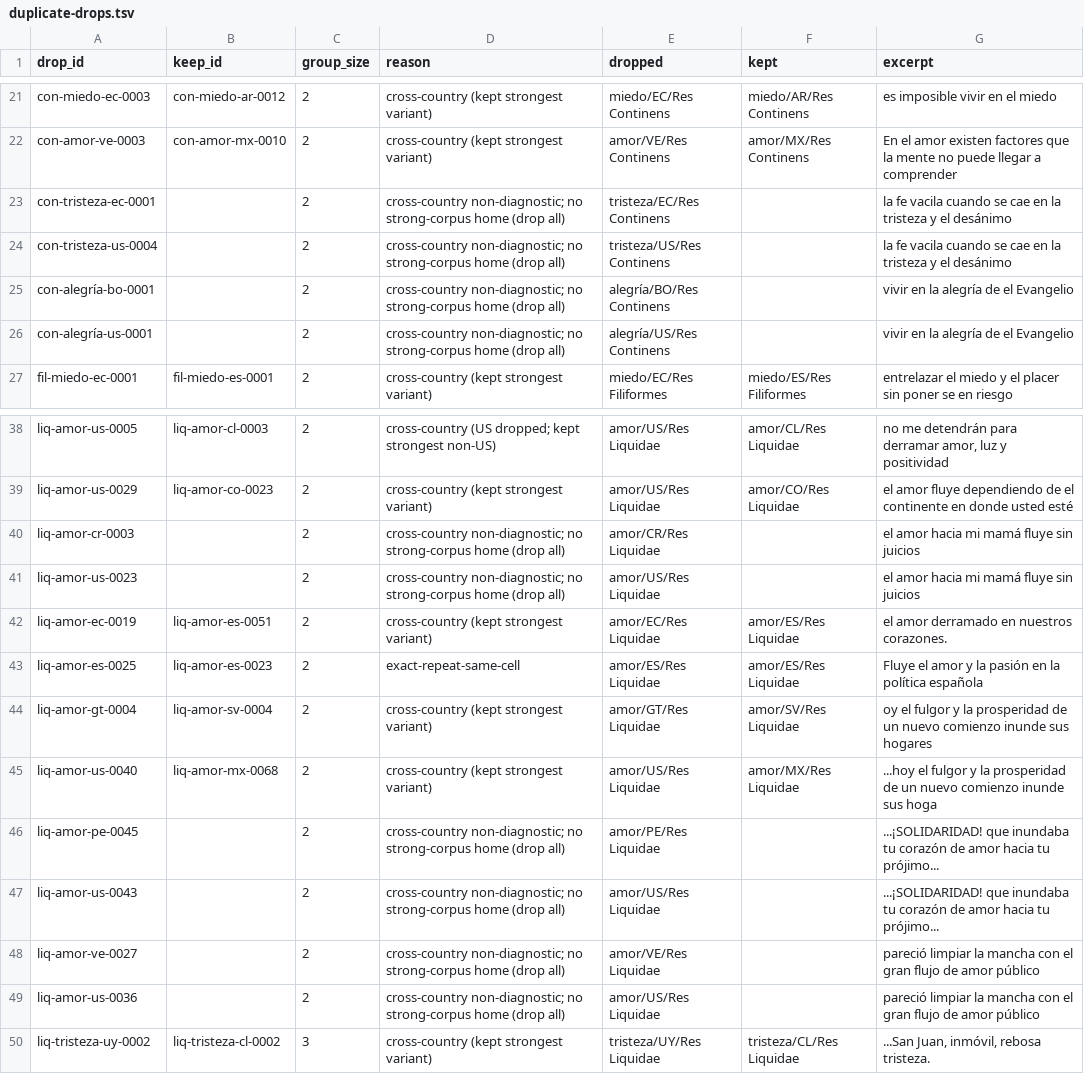
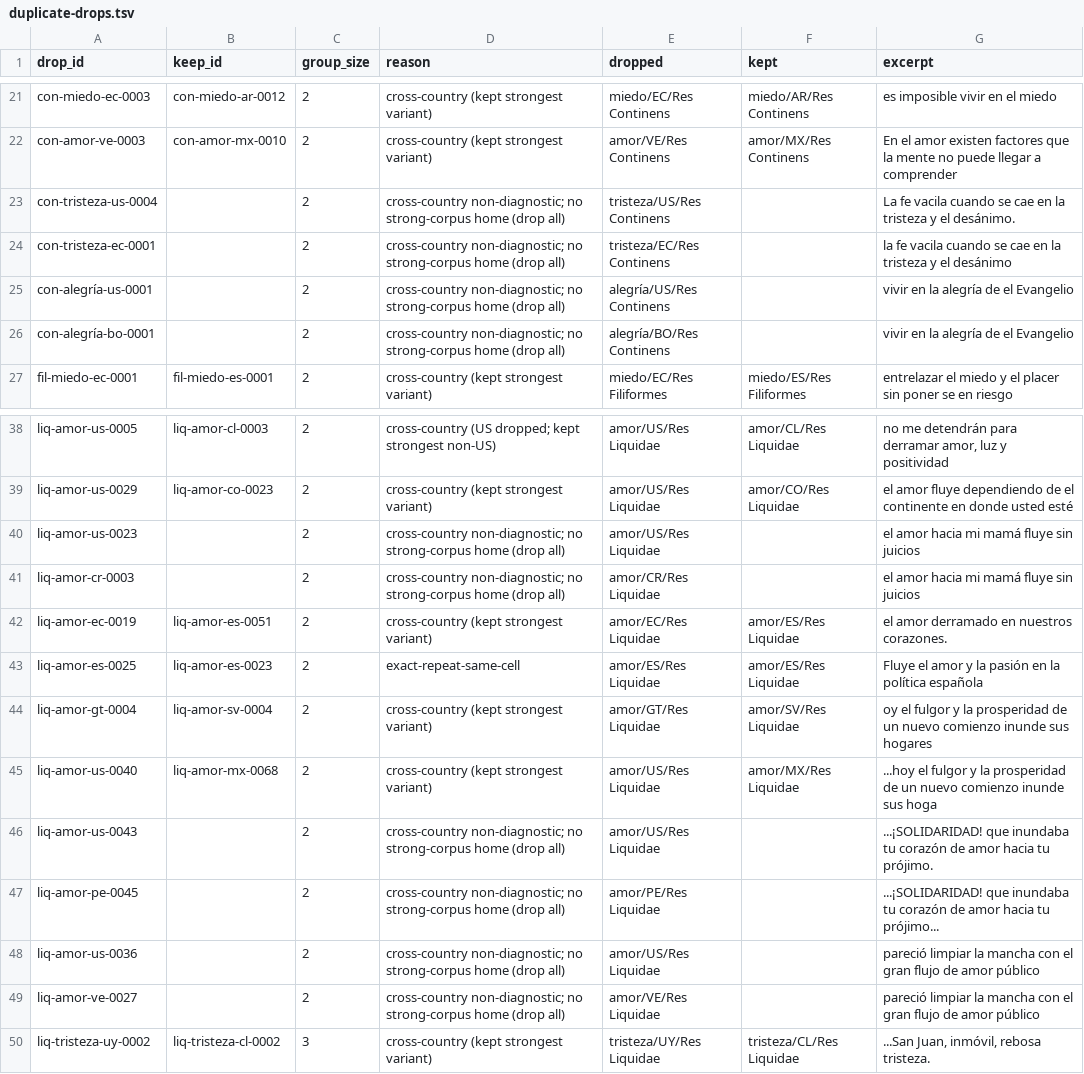
Before and after one commit to nlobach/crypto-classes, a TSV file: data/derived/duplicate-drops.tsv, drawn as a sheet; only a part is shown, gaps mark what is left out; the diff covers the shown part only.

```diff
--- a/data/derived/duplicate-drops.tsv
+++ b/data/derived/duplicate-drops.tsv
@@ -22,6 +22,6 @@ con-miedo-ec-0003	con-miedo-ar-0012	2	cross-country (kept strongest variant)	mie
 con-amor-ve-0003	con-amor-mx-0010	2	cross-country (kept strongest variant)	amor/VE/Res Continens	amor/MX/Res Continens	En el amor existen factores que la mente no puede llegar a comprender
+con-tristeza-us-0004		2	cross-country non-diagnostic; no strong-corpus home (drop all)	tristeza/US/Res Continens		La fe vacila cuando se cae en la tristeza y el desánimo.
 con-tristeza-ec-0001		2	cross-country non-diagnostic; no strong-corpus home (drop all)	tristeza/EC/Res Continens		la fe vacila cuando se cae en la tristeza y el desánimo
-con-tristeza-us-0004		2	cross-country non-diagnostic; no strong-corpus home (drop all)	tristeza/US/Res Continens		la fe vacila cuando se cae en la tristeza y el desánimo
+con-alegría-us-0001		2	cross-country non-diagnostic; no strong-corpus home (drop all)	alegría/US/Res Continens		vivir en la alegría de el Evangelio
 con-alegría-bo-0001		2	cross-country non-diagnostic; no strong-corpus home (drop all)	alegría/BO/Res Continens		vivir en la alegría de el Evangelio
-con-alegría-us-0001		2	cross-country non-diagnostic; no strong-corpus home (drop all)	alegría/US/Res Continens		vivir en la alegría de el Evangelio
 fil-miedo-ec-0001	fil-miedo-es-0001	2	cross-country (kept strongest variant)	miedo/EC/Res Filiformes	miedo/ES/Res Filiformes	entrelazar el miedo y el placer sin poner se en riesgo
@@ -39,4 +39,4 @@ liq-amor-us-0005	liq-amor-cl-0003	2	cross-country (US dropped; kept strongest no
 liq-amor-us-0029	liq-amor-co-0023	2	cross-country (kept strongest variant)	amor/US/Res Liquidae	amor/CO/Res Liquidae	el amor fluye dependiendo de el continente en donde usted esté
+liq-amor-us-0023		2	cross-country non-diagnostic; no strong-corpus home (drop all)	amor/US/Res Liquidae		el amor hacia mi mamá fluye sin juicios
 liq-amor-cr-0003		2	cross-country non-diagnostic; no strong-corpus home (drop all)	amor/CR/Res Liquidae		el amor hacia mi mamá fluye sin juicios
-liq-amor-us-0023		2	cross-country non-diagnostic; no strong-corpus home (drop all)	amor/US/Res Liquidae		el amor hacia mi mamá fluye sin juicios
 liq-amor-ec-0019	liq-amor-es-0051	2	cross-country (kept strongest variant)	amor/EC/Res Liquidae	amor/ES/Res Liquidae	el amor derramado en nuestros corazones.
@@ -45,6 +45,6 @@ liq-amor-gt-0004	liq-amor-sv-0004	2	cross-country (kept strongest variant)	amor/
 liq-amor-us-0040	liq-amor-mx-0068	2	cross-country (kept strongest variant)	amor/US/Res Liquidae	amor/MX/Res Liquidae	...hoy el fulgor y la prosperidad de un nuevo comienzo inunde sus hoga
+liq-amor-us-0043		2	cross-country non-diagnostic; no strong-corpus home (drop all)	amor/US/Res Liquidae		...¡SOLIDARIDAD! que inundaba tu corazón de amor hacia tu prójimo.
 liq-amor-pe-0045		2	cross-country non-diagnostic; no strong-corpus home (drop all)	amor/PE/Res Liquidae		...¡SOLIDARIDAD! que inundaba tu corazón de amor hacia tu prójimo...
-liq-amor-us-0043		2	cross-country non-diagnostic; no strong-corpus home (drop all)	amor/US/Res Liquidae		...¡SOLIDARIDAD! que inundaba tu corazón de amor hacia tu prójimo...
+liq-amor-us-0036		2	cross-country non-diagnostic; no strong-corpus home (drop all)	amor/US/Res Liquidae		pareció limpiar la mancha con el gran flujo de amor público
 liq-amor-ve-0027		2	cross-country non-diagnostic; no strong-corpus home (drop all)	amor/VE/Res Liquidae		pareció limpiar la mancha con el gran flujo de amor público
-liq-amor-us-0036		2	cross-country non-diagnostic; no strong-corpus home (drop all)	amor/US/Res Liquidae		pareció limpiar la mancha con el gran flujo de amor público
 liq-tristeza-uy-0002	liq-tristeza-cl-0002	3	cross-country (kept strongest variant)	tristeza/UY/Res Liquidae	tristeza/CL/Res Liquidae	...San Juan, inmóvil, rebosa tristeza.
```
Also changed, not shown: 2 moved rows elsewhere in this file, 1 other file.
